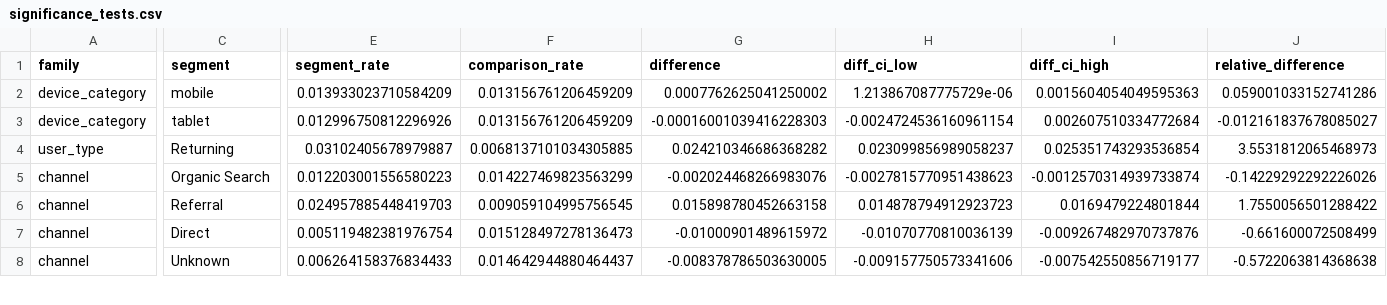
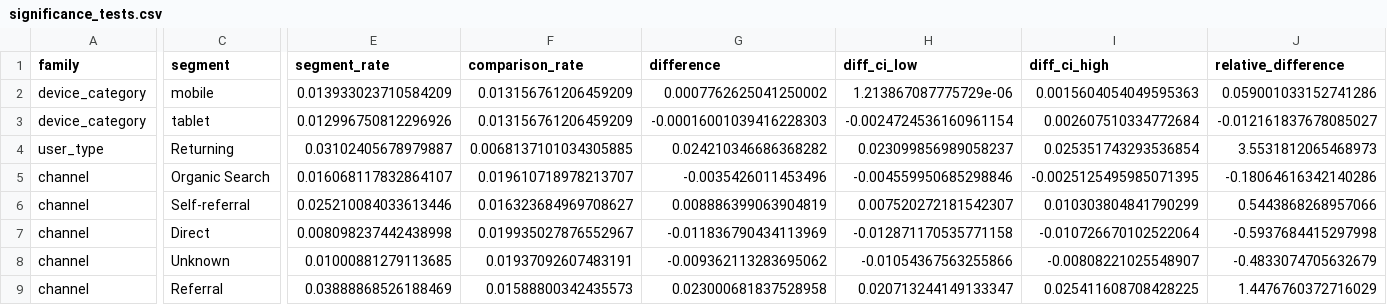
Before and after one commit to johnpaulhadley/Customer-Revenue-Conversion-Analytics-Platform, a CSV file: data/exports/analysis/significance_tests.csv, drawn as a sheet; only a part is shown, gaps mark what is left out; removed rows and columns are numbered as before the commit, all else as after; rows hold the shown columns only; the diff covers the shown part only; the diff names each change by its address in the sheet, - before the commit and + after, or states it on an @@ line.

```diff
--- a/data/exports/analysis/significance_tests.csv
+++ b/data/exports/analysis/significance_tests.csv
-E5 (segment_rate): 0.012203001556580223
+E5 (segment_rate): 0.016068117832864107
-F5 (comparison_rate): 0.014227469823563299
+F5 (comparison_rate): 0.019610718978213707
-G5 (difference): -0.002024468266983076
+G5 (difference): -0.0035426011453496
-H5 (diff_ci_low): -0.0027815770951438623
+H5 (diff_ci_low): -0.004559950685298846
-I5 (diff_ci_high): -0.0012570314939733874
+I5 (diff_ci_high): -0.0025125495985071395
-J5 (relative_difference): -0.14229292292226026
+J5 (relative_difference): -0.18064616342140286
-row 6: channel | Referral | 0.024957885448419703 | 0.009059104995756545 | 0.015898780452663158 | 0.014878794912923723 | 0.0169479224801844 | 1.7550056501288422
+row 6: channel | Self-referral | 0.025210084033613446 | 0.016323684969708627 | 0.008886399063904819 | 0.007520272181542307 | 0.010303804841790299 | 0.5443868268957066
-E7 (segment_rate): 0.005119482381976754
+E7 (segment_rate): 0.008098237442438998
-F7 (comparison_rate): 0.015128497278136473
+F7 (comparison_rate): 0.019935027876552967
-G7 (difference): -0.01000901489615972
+G7 (difference): -0.011836790434113969
-H7 (diff_ci_low): -0.01070770810036139
+H7 (diff_ci_low): -0.012871170535771158
-I7 (diff_ci_high): -0.009267482970737876
+I7 (diff_ci_high): -0.010726670102522064
-J7 (relative_difference): -0.661600072508499
+J7 (relative_difference): -0.5937684415297998
-E8 (segment_rate): 0.006264158376834433
+E8 (segment_rate): 0.01000881279113685
-F8 (comparison_rate): 0.014642944880464437
+F8 (comparison_rate): 0.01937092607483191
-G8 (difference): -0.008378786503630005
+G8 (difference): -0.009362113283695062
-H8 (diff_ci_low): -0.009157750573341606
+H8 (diff_ci_low): -0.01054367563255866
-I8 (diff_ci_high): -0.007542550856719177
+I8 (diff_ci_high): -0.00808221025548907
-J8 (relative_difference): -0.5722063814368638
+J8 (relative_difference): -0.4833074705632679
+row 9: channel | Referral | 0.03888868526188469 | 0.01588800342435573 | 0.023000681837528958 | 0.020713244149133347 | 0.025411608708428225 | 1.4476760372716029
```
Also changed, not shown: 1 added row, 1 removed row and 25 edited cells elsewhere in this file, data/exports/analysis/cart_abandonment.csv, data/exports/analysis/order_value_tests.csv, 11 other files.
